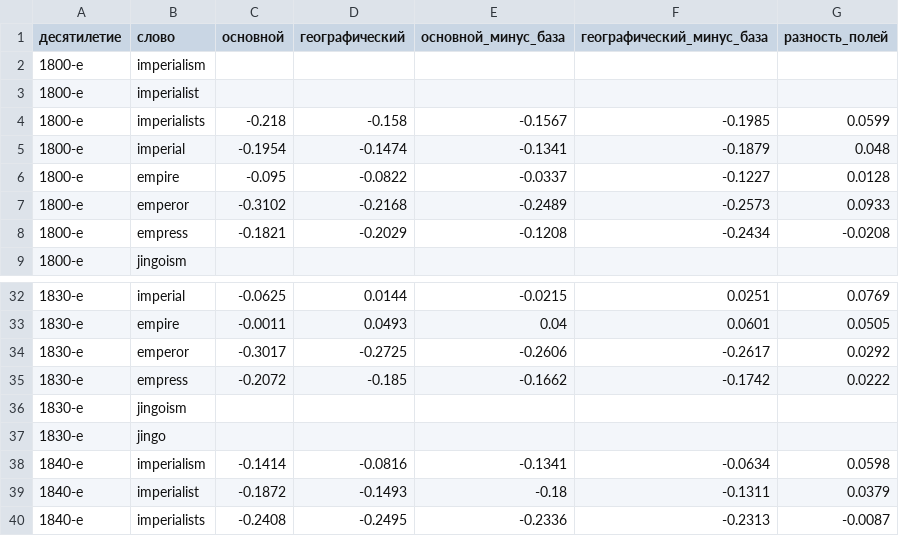
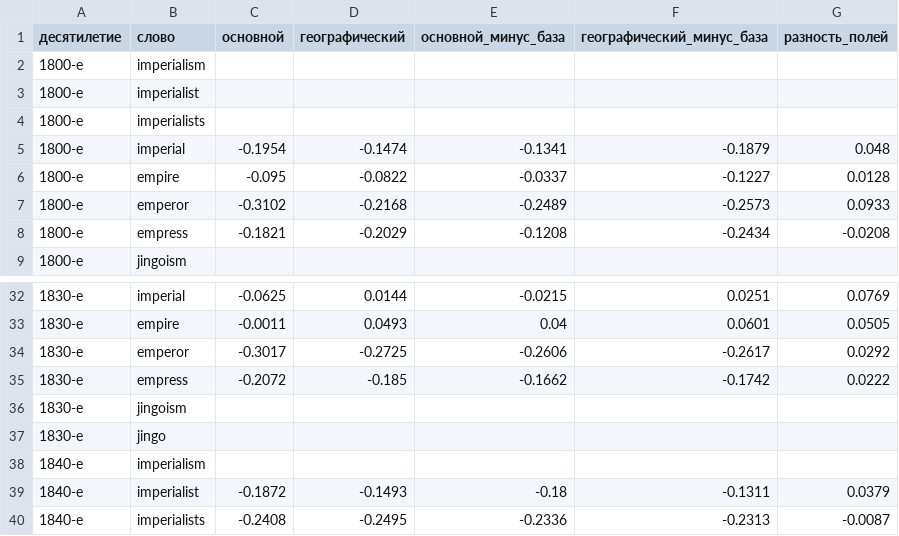
Before and after one commit to alexeyvkuznetsov/british-press-semantic-change, a CSV file: results/tables/04_field_sensitivity.csv, drawn as a sheet; only a part is shown, gaps mark what is left out; the diff covers the shown part only.

```diff
--- a/results/tables/04_field_sensitivity.csv
+++ b/results/tables/04_field_sensitivity.csv
@@ -3,3 +3,3 @@
 1800-е,imperialist,,,,,
-1800-е,imperialists,-0.218,-0.158,-0.1567,-0.1985,0.0599
+1800-е,imperialists,,,,,
 1800-е,imperial,-0.1954,-0.1474,-0.1341,-0.1879,0.048
@@ -37,3 +37,3 @@
 1830-е,jingo,,,,,
-1840-е,imperialism,-0.1414,-0.0816,-0.1341,-0.0634,0.0598
+1840-е,imperialism,,,,,
 1840-е,imperialist,-0.1872,-0.1493,-0.18,-0.1311,0.0379
```
Also changed, not shown: 9 added rows and 9 removed rows elsewhere in this file, results/tables/03_ocr_effective_rules.csv, results/tables/04_empire_balance.csv, 8 other files.
